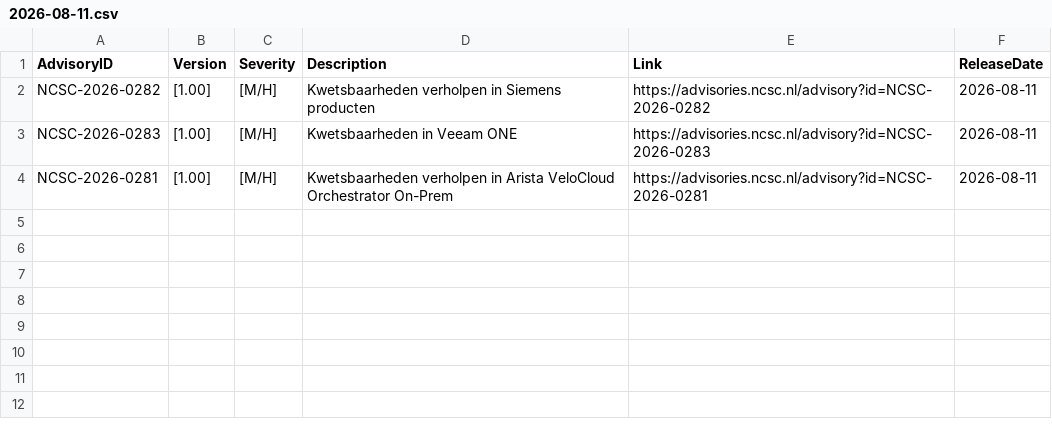
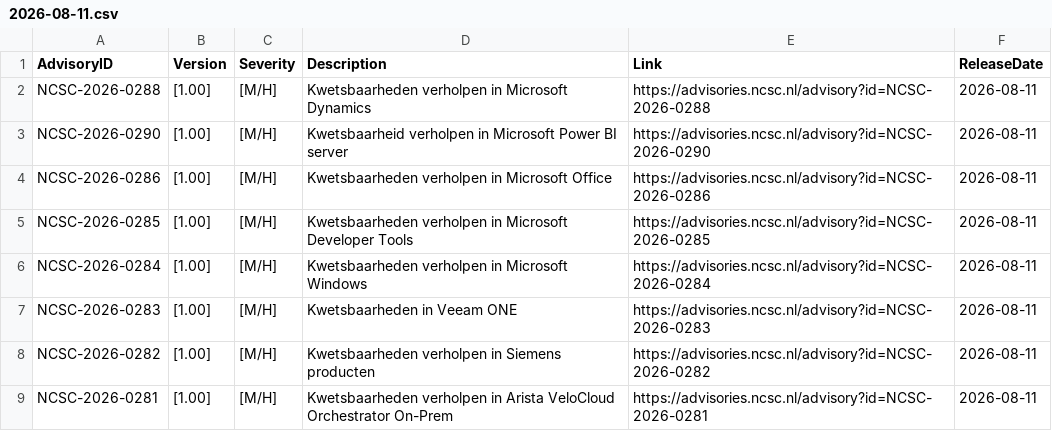
Before and after one commit to koensmink/ncsc-advisory-watcher, a CSV file: output/daily/2026-08-11.csv, drawn as a sheet.

```diff
--- a/output/daily/2026-08-11.csv
+++ b/output/daily/2026-08-11.csv
@@ -1,4 +1,9 @@
 AdvisoryID,Version,Severity,Description,Link,ReleaseDate
+NCSC-2026-0288,[1.00],[M/H],Kwetsbaarheden verholpen in Microsoft Dynamics,https://advisories.ncsc.nl/advisory?id=NCSC-2026-0288,2026-08-11
+NCSC-2026-0290,[1.00],[M/H],Kwetsbaarheid verholpen in Microsoft Power BI server,https://advisories.ncsc.nl/advisory?id=NCSC-2026-0290,2026-08-11
+NCSC-2026-0286,[1.00],[M/H],Kwetsbaarheden verholpen in Microsoft Office,https://advisories.ncsc.nl/advisory?id=NCSC-2026-0286,2026-08-11
+NCSC-2026-0285,[1.00],[M/H],Kwetsbaarheden verholpen in Microsoft Developer Tools,https://advisories.ncsc.nl/advisory?id=NCSC-2026-0285,2026-08-11
+NCSC-2026-0284,[1.00],[M/H],Kwetsbaarheden verholpen in Microsoft Windows,https://advisories.ncsc.nl/advisory?id=NCSC-2026-0284,2026-08-11
+NCSC-2026-0283,[1.00],[M/H],Kwetsbaarheden in Veeam ONE,https://advisories.ncsc.nl/advisory?id=NCSC-2026-0283,2026-08-11
 NCSC-2026-0282,[1.00],[M/H],Kwetsbaarheden verholpen in Siemens producten,https://advisories.ncsc.nl/advisory?id=NCSC-2026-0282,2026-08-11
-NCSC-2026-0283,[1.00],[M/H],Kwetsbaarheden in Veeam ONE,https://advisories.ncsc.nl/advisory?id=NCSC-2026-0283,2026-08-11
 NCSC-2026-0281,[1.00],[M/H],Kwetsbaarheden verholpen in Arista VeloCloud Orchestrator On-Prem,https://advisories.ncsc.nl/advisory?id=NCSC-2026-0281,2026-08-11
```
Also changed, not shown: 3 other files.
